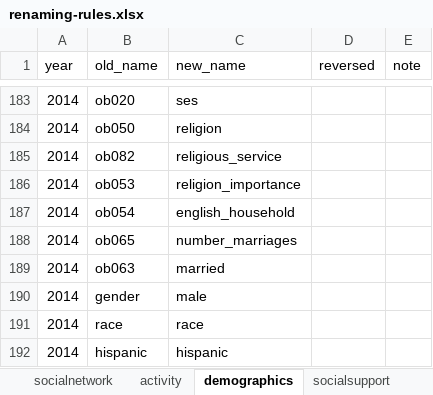
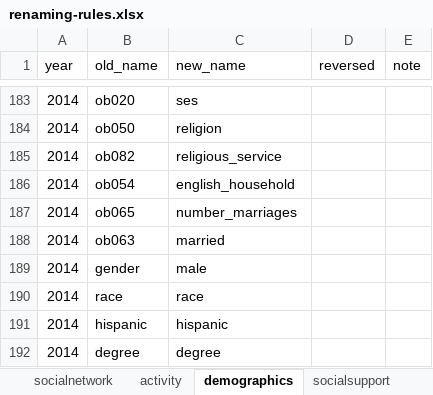
Before and after one commit to IALSA/HRS, an Excel workbook: data-phi-free/raw/renaming-rules/renaming-rules.xlsx, sheet demographics, drawn as a sheet; only a part is shown, gaps mark what is left out; the shorter side is filled out with more unchanged rows; values as stored, in another font and other column widths than the file's, no borders; the diff names each change by its address in the sheet, - before the commit and + after, or states it on an @@ line.

Commit message:
B053 removed for 2014

```diff
--- a/data-phi-free/raw/renaming-rules/renaming-rules.xlsx (sheet demographics)
+++ b/data-phi-free/raw/renaming-rules/renaming-rules.xlsx (sheet demographics)
-row 186: 2014 | ob053 | religion_importance
```
